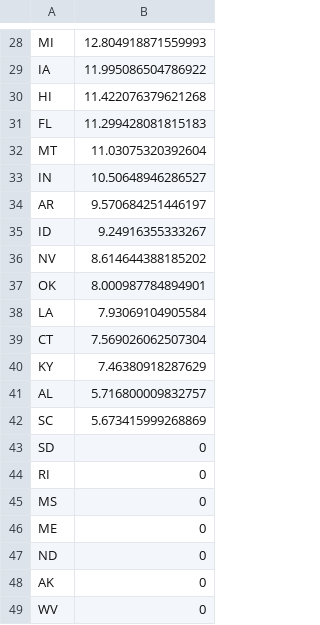
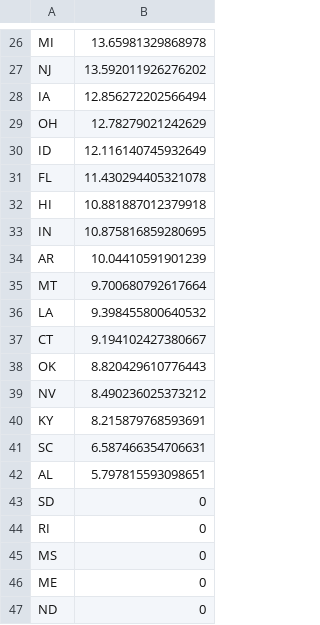
Before and after one commit to adwiens/Rank-US-States-By-GitHub-Activity, a CSV file: predict/results.csv, drawn as a sheet; only a part is shown, gaps mark what is left out; the shorter side is filled out with more unchanged rows; removed rows and columns are numbered as before the commit, all else as after; the diff covers the shown part only; the diff names each change by its address in the sheet, - before the commit and + after, or states it on an @@ line.

```diff
--- a/predict/results.csv
+++ b/predict/results.csv
-B26: 12.804918871559993
+B26: 13.65981329868978
+row 27: NJ | 13.592011926276202
-B28: 11.995086504786922
+B28: 12.856272202566494
-row 30: HI | 11.422076379621268
+row 29: OH | 12.78279021242629
+row 30: ID | 12.116140745932649
-B31: 11.299428081815183
+B31: 11.430294405321078
-row 32: MT | 11.03075320392604
+row 32: HI | 10.881887012379918
-B33: 10.50648946286527
+B33: 10.875816859280695
-B34: 9.570684251446197
+B34: 10.04410591901239
-row 35: ID | 9.24916355333267
-row 36: NV | 8.614644388185202
-row 37: OK | 8.000987784894901
+row 35: MT | 9.700680792617664
-B36: 7.93069104905584
+B36: 9.398455800640532
-B37: 7.569026062507304
+B37: 9.194102427380667
+row 38: OK | 8.820429610776443
+row 39: NV | 8.490236025373212
-B40: 7.46380918287629
+B40: 8.215879768593691
-row 41: AL | 5.716800009832757
-B41: 5.673415999268869
+B41: 6.587466354706631
+row 42: AL | 5.797815593098651
```
Also changed, not shown: 6 added rows, 8 removed rows and 18 edited cells elsewhere in this file, 3 other files.
